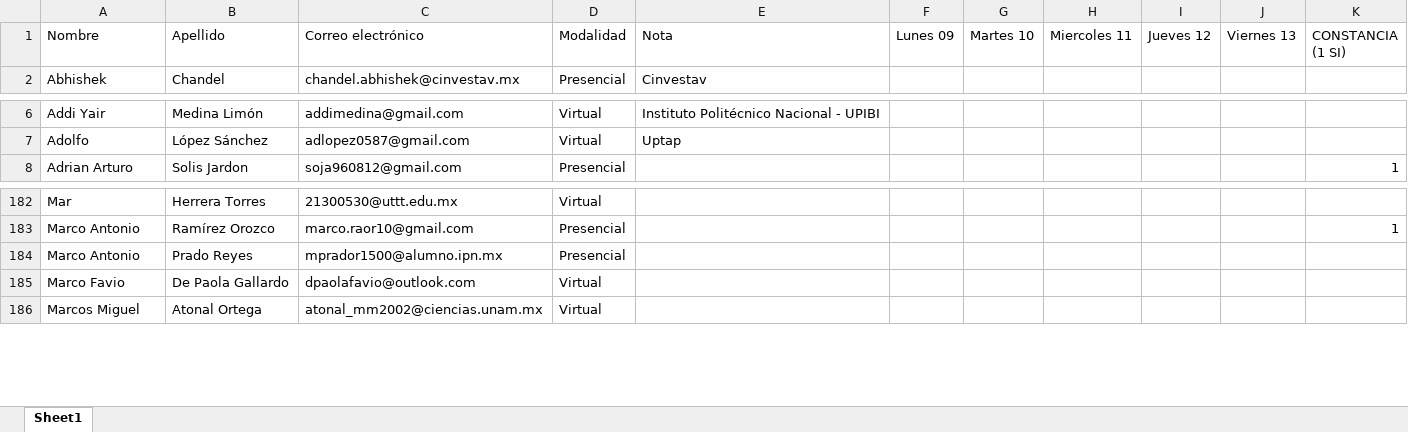
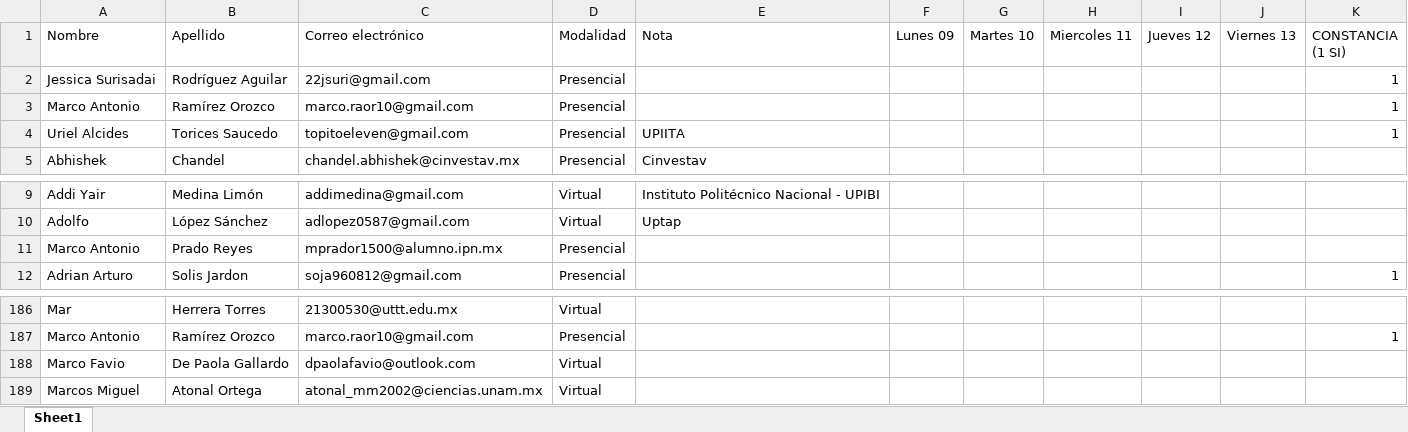
Before and after one commit to Edgaus/Python, an Excel workbook: Sender Gmail Emails/Data/Asis_curso - Copy.xlsx, sheet Sheet1, drawn as a sheet; only a part is shown, gaps mark what is left out; values as stored, in another font and other column widths than the file's, no borders; the diff names each change by its address in the sheet, - before the commit and + after, or states it on an @@ line.

```diff
--- a/Sender Gmail Emails/Data/Asis_curso - Copy.xlsx (sheet Sheet1)
+++ b/Sender Gmail Emails/Data/Asis_curso - Copy.xlsx (sheet Sheet1)
+row 2: Jessica Surisadai | Rodríguez Aguilar | 22jsuri@gmail.com | Presencial |  |  |  |  |  |  | 1
+row 3: Marco Antonio | Ramírez Orozco | marco.raor10@gmail.com | Presencial |  |  |  |  |  |  | 1
+row 4: Uriel Alcides | Torices Saucedo | topitoeleven@gmail.com | Presencial | UPIITA |  |  |  |  |  | 1
@@ row 184 moved to row 11: Marco Antonio @@
```
Also changed, not shown: 11 other files.
